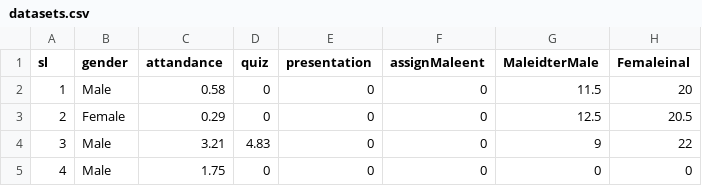
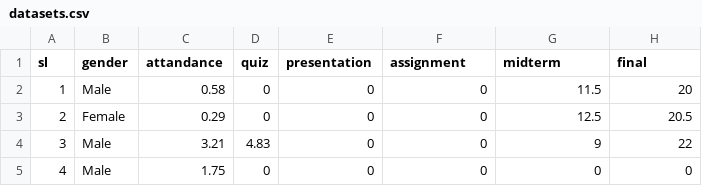
Before and after one commit to islamMaruf/gender-based-student-performance, a CSV file: datasets.csv, drawn as a sheet; only a part is shown.

Commit message:
file modified

```diff
--- a/datasets.csv
+++ b/datasets.csv
@@ -1,2 +1,2 @@
-sl,gender,attandance,quiz,presentation,assignMaleent,MaleidterMale,Femaleinal
+sl,gender,attandance,quiz,presentation,assignment,midterm,final
 1,Male,0.58,0,0,0,11.5,20
```
